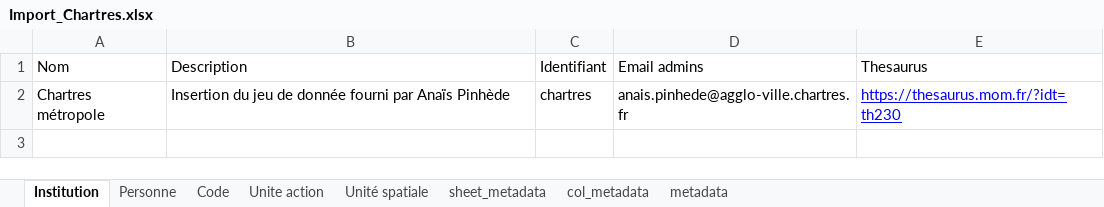
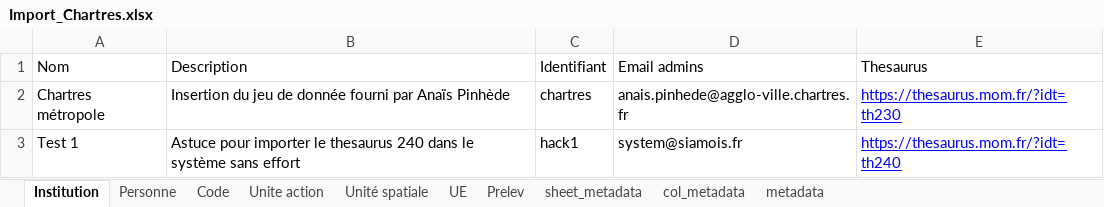
Before and after one commit to MOM-CNRS/Siamois, an Excel workbook: src/main/resources/datasets/Import_Chartres.xlsx, sheet Institution, drawn as a sheet; values as stored, in another font and other column widths than the file's, no borders; charts and pictures not drawn; the diff names each change by its address in the sheet, - before the commit and + after, or states it on an @@ line.

Commit message:
WIP - Import Chartres

```diff
--- a/src/main/resources/datasets/Import_Chartres.xlsx (sheet Institution)
+++ b/src/main/resources/datasets/Import_Chartres.xlsx (sheet Institution)
+sheet tab: UE
+sheet tab: Prelev
+row 3: Test 1 | Astuce pour importer le thesaurus 240 dans le système sans effort | hack1 | system@siamois.fr | https://thesaurus.mom.fr/?idt=th240
```
Also changed, not shown: sheet sheet_metadata, sheet Code, charts or pictures, 7 other files.
